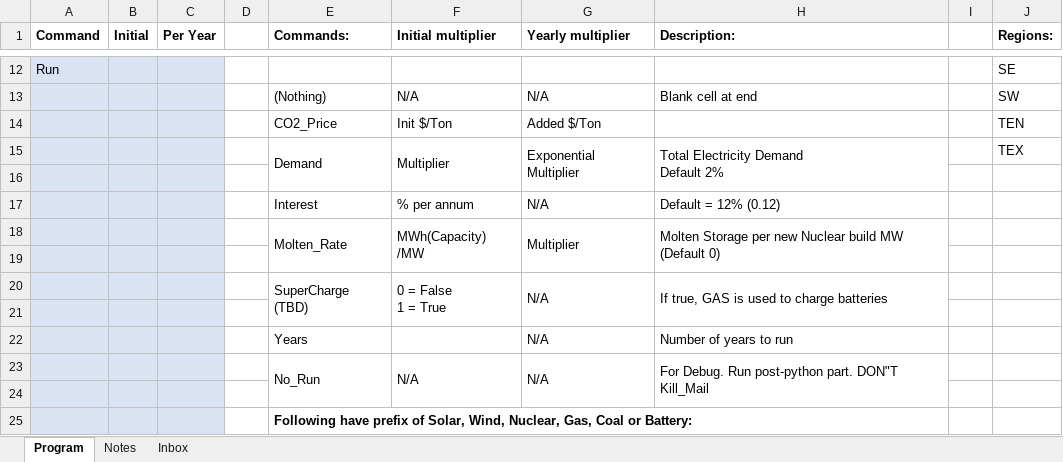
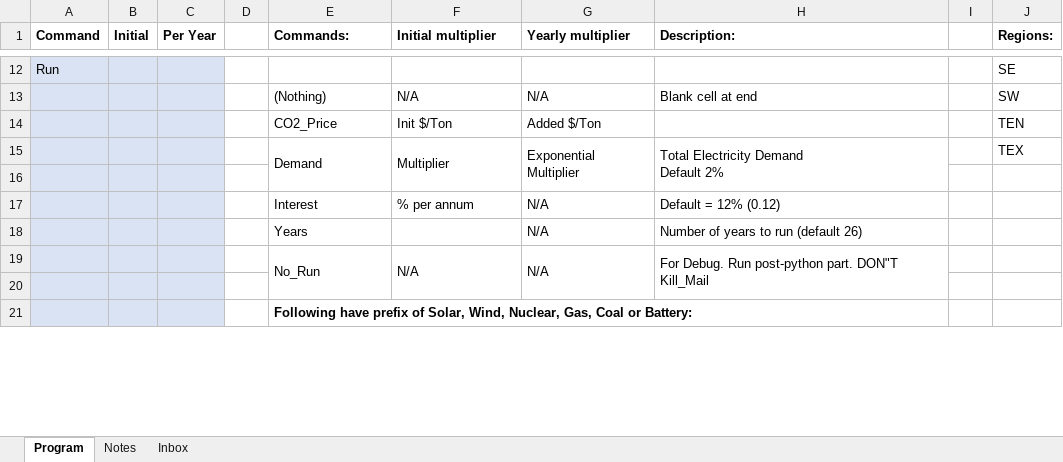
Before and after one commit to cliffgold/Optimize, an Excel workbook: Macro/Lib_Gen.xlsm, sheet Program, drawn as a sheet; only a part is shown, gaps mark what is left out; values as stored, in another font and other column widths than the file's, no borders; charts and pictures not drawn; removed rows and columns are numbered as before the commit, all else as after; ↵ is a line break in a cell; the diff names each change by its address in the sheet, - before the commit and + after, or states it on an @@ line.

Commit message:
Removed references to supercharge and molten

```diff
--- a/Macro/Lib_Gen.xlsm (sheet Program)
+++ b/Macro/Lib_Gen.xlsm (sheet Program)
-row 18:  |  |  |  | Molten_Rate | MWh(Capacity) /MW | Multiplier | Molten Storage per new Nuclear build MW (Default 0)
-row 19: (empty)
-row 20:  |  |  |  | SuperCharge (TBD) | 0 = False ↵ 1 = True | N/A | If true, GAS is used to charge batteries
-row 21: (empty)
-H18 (Description:): Number of years to run
+H18 (Description:): Number of years to run (default 26)
```
Also changed, not shown: sheet Inbox, formulas that keep their value.
